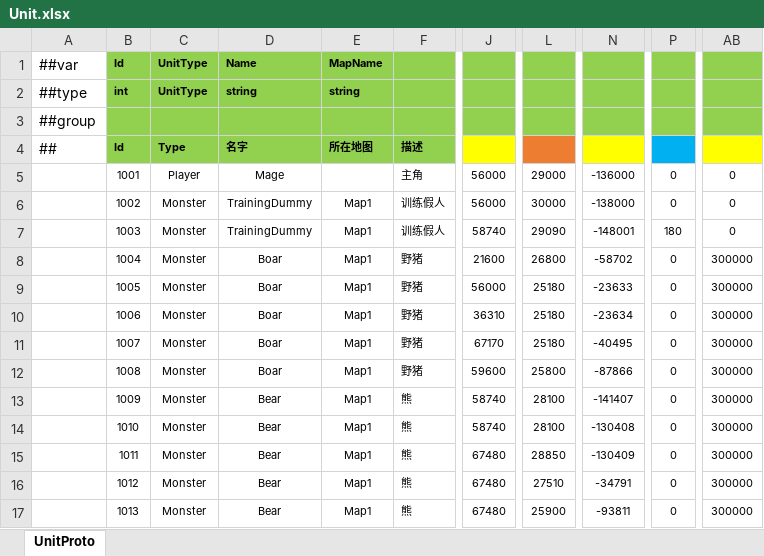
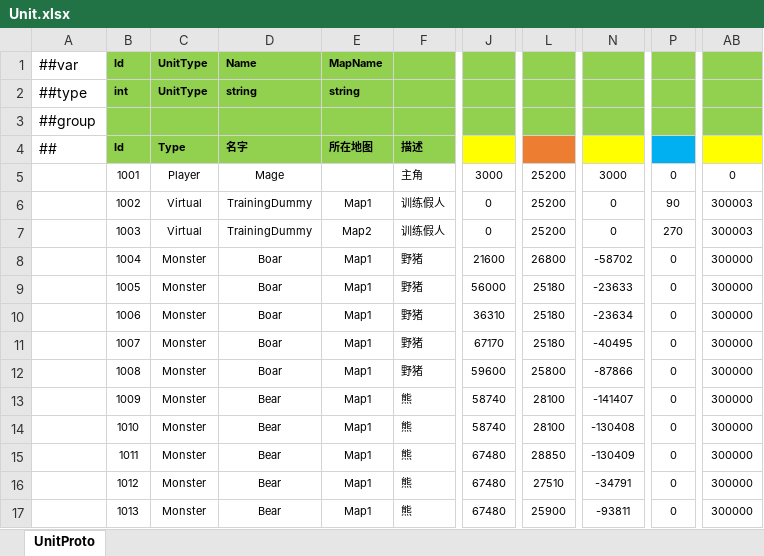
Before and after one commit to ificanli/ETGame, an Excel workbook: Packages/cn.etetet.wow/Luban/Datas/Unit.xlsx, sheet UnitProto, drawn as a sheet; only a part is shown, gaps mark what is left out; values as stored, in another font and other column widths than the file's, no borders; the diff names each change by its address in the sheet, - before the commit and + after, or states it on an @@ line.

```diff
--- a/Packages/cn.etetet.wow/Luban/Datas/Unit.xlsx (sheet UnitProto)
+++ b/Packages/cn.etetet.wow/Luban/Datas/Unit.xlsx (sheet UnitProto)
-J5: 56000
+J5: 3000
-L5: 29000
+L5: 25200
-N5: -136000
+N5: 3000
-C6:C7: Monster
+C6:C7: Virtual
-J6: 56000
+J6: 0
-L6: 30000
+L6: 25200
-N6: -138000
+N6: 0
-P6: 0
+P6: 90
-AB6:AB7: 0
+AB6:AB7: 300003
-E7: Map1
+E7: Map2
-J7: 58740
+J7: 0
-L7: 29090
+L7: 25200
-N7: -148001
+N7: 0
-P7: 180
+P7: 270
```
Also changed, not shown: Packages/cn.etetet.wow/Luban/Base/__enums__.xlsx, 32 other files.
